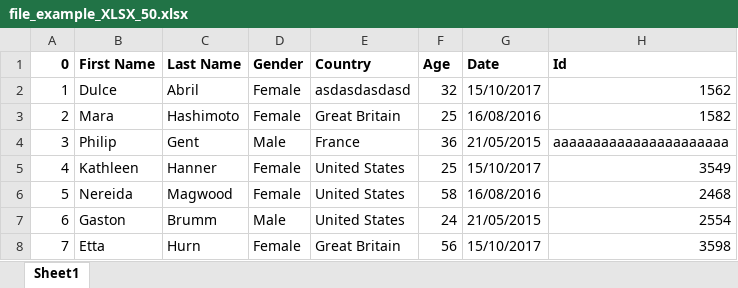
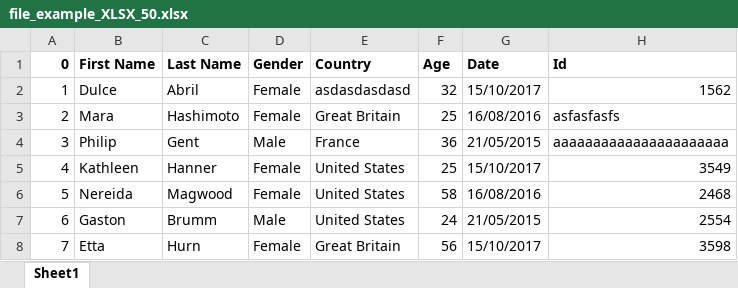
Before and after one commit to makkenzo/emerge-sync, an Excel workbook: server/src/uploads/file_example_XLSX_50.xlsx, sheet Sheet1, drawn as a sheet; only a part is shown; values as stored, in another font and other column widths than the file's, no borders; the diff names each change by its address in the sheet, - before the commit and + after, or states it on an @@ line.

```diff
--- a/server/src/uploads/file_example_XLSX_50.xlsx (sheet Sheet1)
+++ b/server/src/uploads/file_example_XLSX_50.xlsx (sheet Sheet1)
-H3 (Id): 1582
+H3 (Id): asfasfasfs
```
Also changed, not shown: server/src/uploads/sample1.xlsx, 7 other files.
